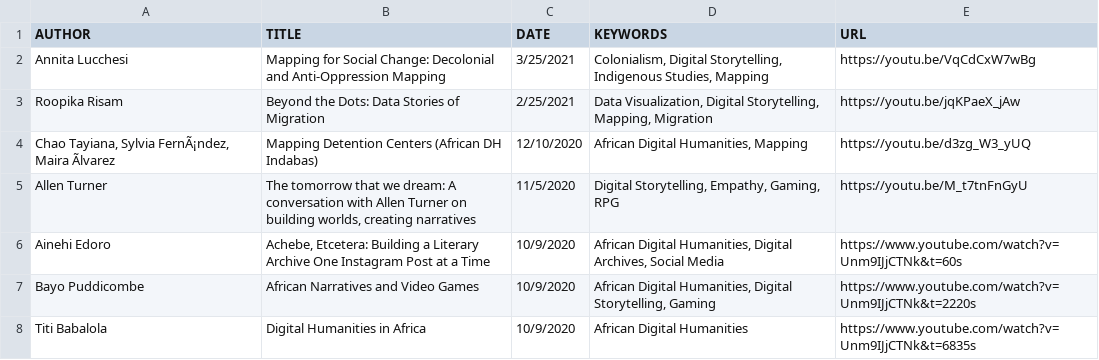
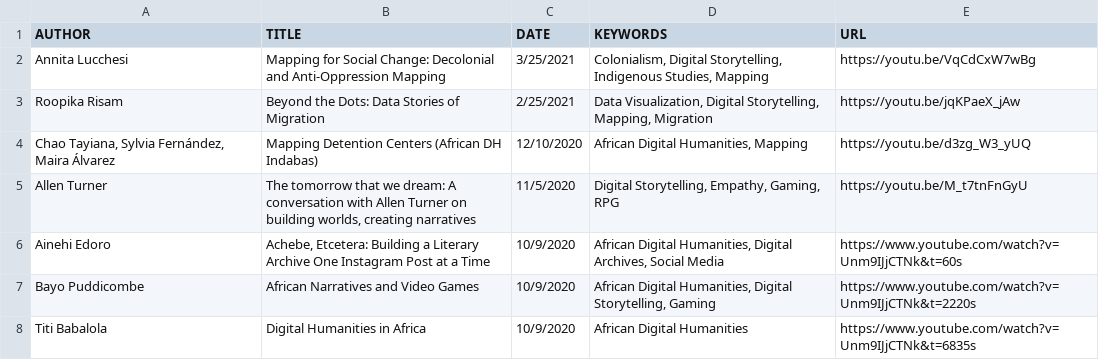
Before and after one commit to idrhku/idrh-finding-aid, a CSV file: data/index-of-idrh-talks.csv, drawn as a sheet; only a part is shown; the diff names each change by its address in the sheet, - before the commit and + after, or states it on an @@ line.

Commit message:
Update index-of-idrh-talks.csv

```diff
--- a/data/index-of-idrh-talks.csv
+++ b/data/index-of-idrh-talks.csv
-A4 (AUTHOR): …Tayiana, Sylvia FernÃ¡ndez, Maira Ãlvarez
+A4 (AUTHOR): …Tayiana, Sylvia Fernández, Maira Álvarez
```
